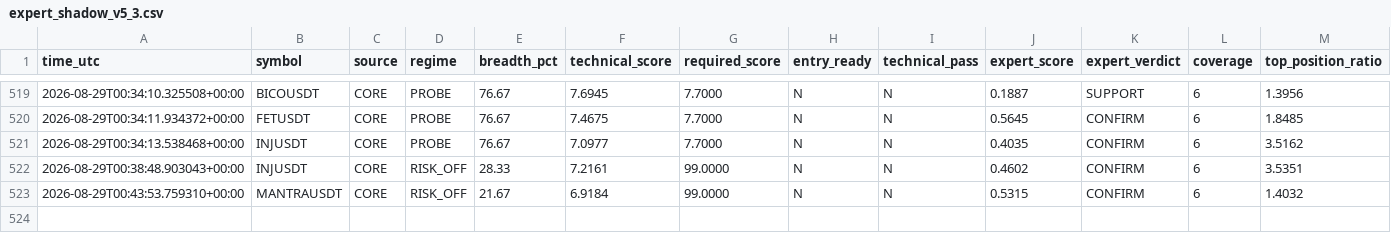
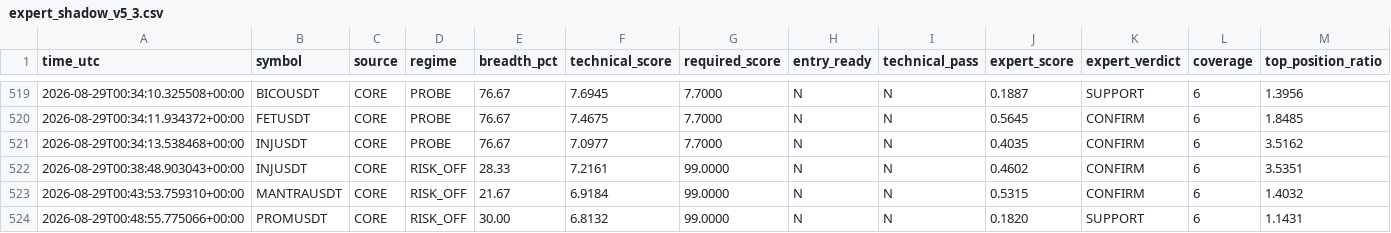
Before and after one commit to mrmatinbolandnazar-web/crypto-paper-bot, a CSV file: vps_reports/expert_shadow_v5_3.csv, drawn as a sheet; only a part is shown, gaps mark what is left out; rows hold the shown columns only; the diff names each change by its address in the sheet, - before the commit and + after, or states it on an @@ line.

```diff
--- a/vps_reports/expert_shadow_v5_3.csv
+++ b/vps_reports/expert_shadow_v5_3.csv
+row 524: 2026-08-29T00:48:55.775066+00:00 | PROMUSDT | CORE | RISK_OFF | 30.00 | 6.8132 | 99.0000 | N | N | 0.1820 | SUPPORT | 6 | 1.1431
```
Also changed, not shown: vps_reports/news_shadow_v5_4.csv, 6 other files.
